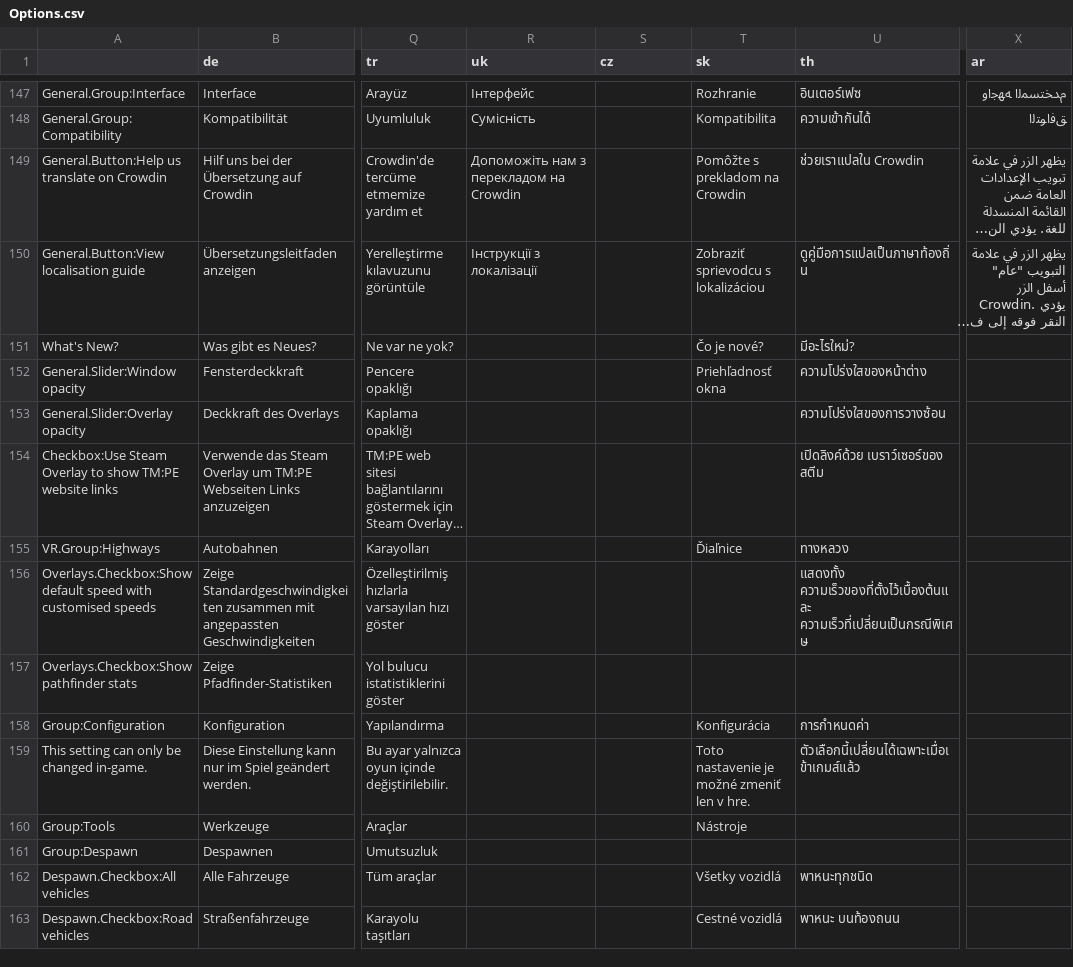
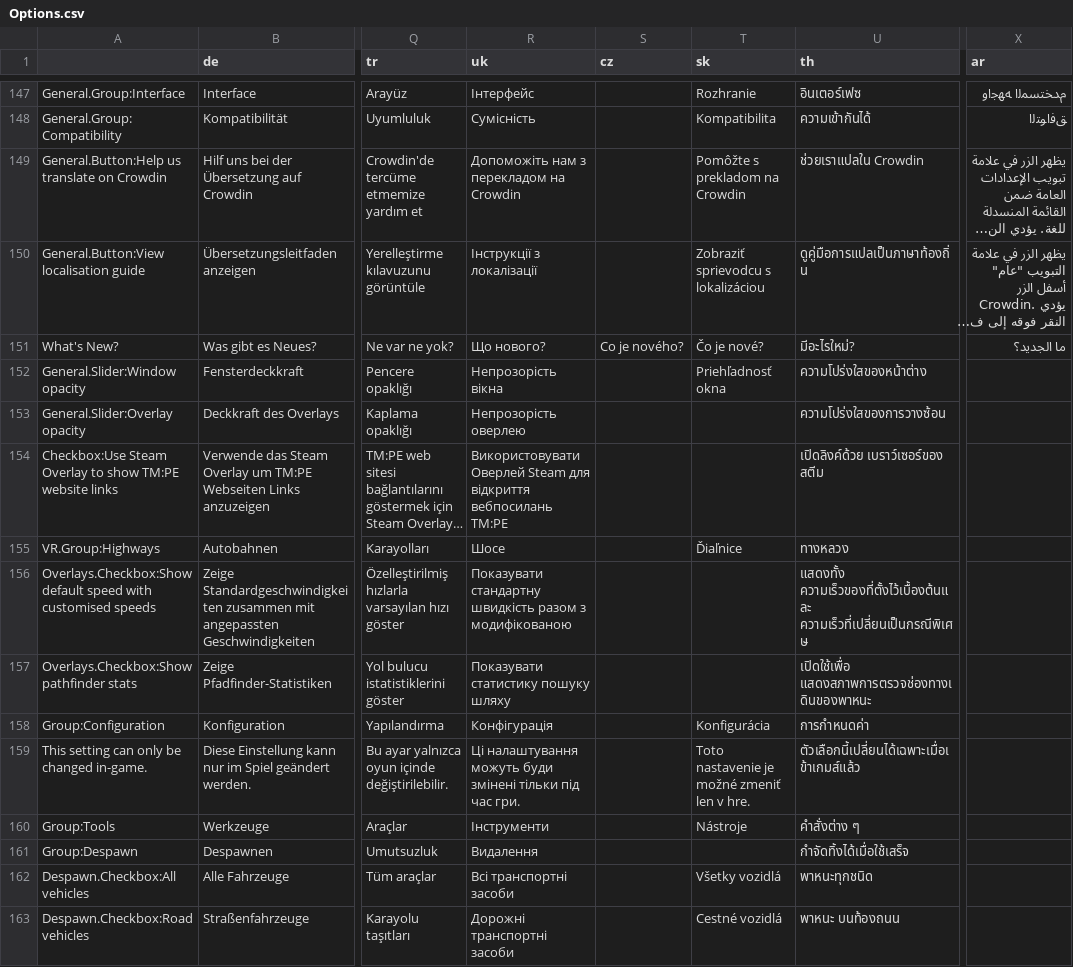
Before and after one commit to CitiesSkylinesMods/TMPE, a CSV file: TLM/TLM/Resources/Translations/Options.csv, drawn as a sheet; only a part is shown, gaps mark what is left out; long unchanged cells end in …; the diff covers the shown part only; the diff names each change by its address in the sheet, - before the commit and + after, or states it on an @@ line.

Commit message:
Translation update New translation for tooltip shown when arrow direction is not allowed to be set

```diff
--- a/TLM/TLM/Resources/Translations/Options.csv
+++ b/TLM/TLM/Resources/Translations/Options.csv
-R151 (uk): (empty)
+R151 (uk): Що нового?
-S151 (cz): (empty)
+S151 (cz): Co je nového?
-X151 (ar): (empty)
+X151 (ar): ما الجديد؟
-R152 (uk): (empty)
+R152 (uk): Непрозорість вікна
-R153 (uk): (empty)
+R153 (uk): Непрозорість оверлею
-R154 (uk): (empty)
+R154 (uk): Використовувати Оверлей Steam для відкриття вебпосилань TM:PE
-R155 (uk): (empty)
+R155 (uk): Шосе
-R156 (uk): (empty)
+R156 (uk): Показувати стандартну швидкість разом з модифікованою
-R157 (uk): (empty)
+R157 (uk): Показувати статистику пошуку шляху
-U157 (th): (empty)
+U157 (th): เปิดใช้เพื่อ แสดงสภาพการตรวจช่องทางเดินของพาหนะ
-R158 (uk): (empty)
+R158 (uk): Конфігурація
-R159 (uk): (empty)
+R159 (uk): Ці налаштування можуть буди змінені тільки під час гри.
-R160 (uk): (empty)
+R160 (uk): Інструменти
-U160 (th): (empty)
+U160 (th): คำสั่งต่าง ๆ
-R161 (uk): (empty)
+R161 (uk): Видалення
-U161 (th): (empty)
+U161 (th): กำจัดทิ้งได้เมื่อใช้เสร็จ
-R162 (uk): (empty)
+R162 (uk): Всі транспортні засоби
-R163 (uk): (empty)
+R163 (uk): Дорожні транспортні засоби
```
Also changed, not shown: 66 edited cells elsewhere in this file, TLM/TLM/Resources/Translations/LaneRouting.csv, TLM/TLM/Resources/Translations/Menu.csv, 2 other files.
